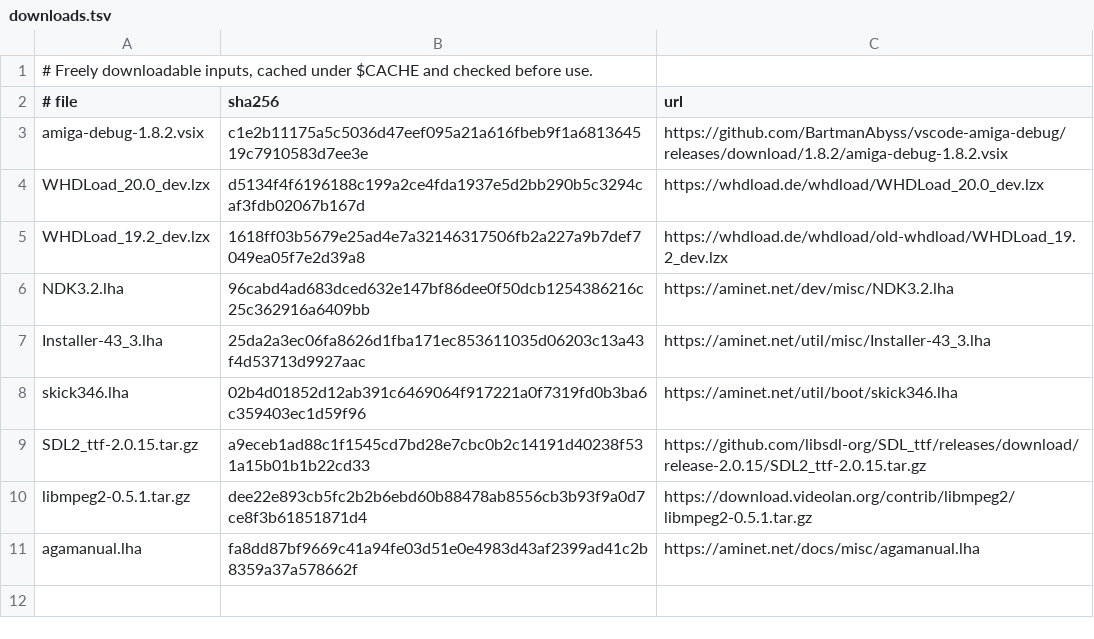
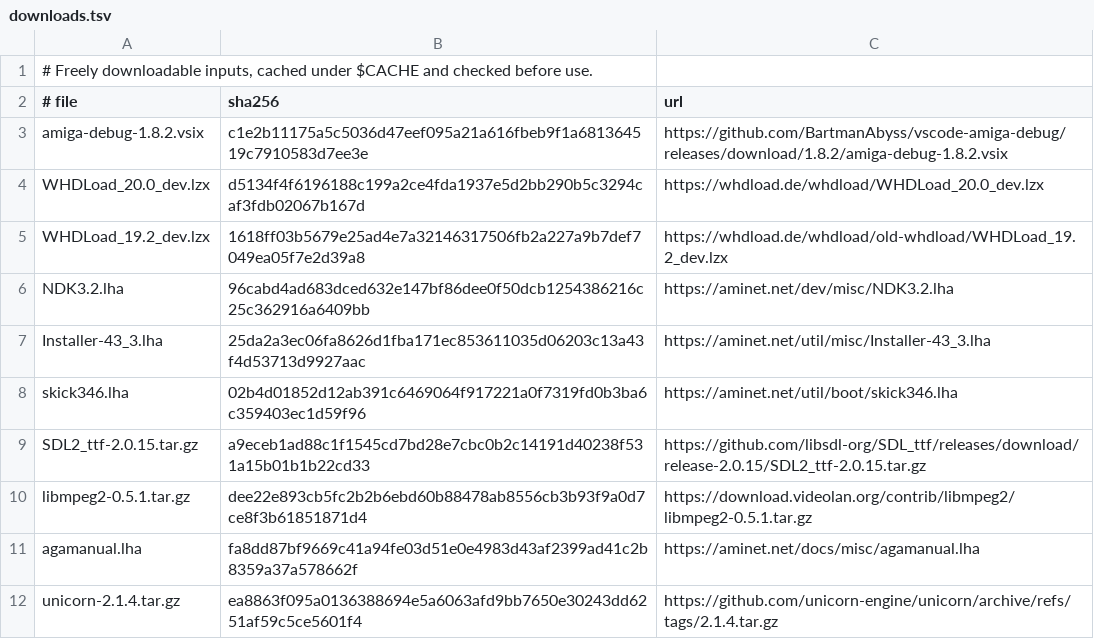
Before and after one commit to Vesuri/amigaxdev, a TSV file: manifest/downloads.tsv, drawn as a sheet.

Commit message:
Build Unicorn 2.1.4 with the arm64 constant-subtract fix
Homebrew's Unicorn 2.1.4 kills the host process with SIGILL on arm64 when a
subtract with borrow folds to a constant low part (for one, an m68k SUBX after
an op that leaves X constant, with a constant source): tcg_out_addsub2 negates
a positive immediate and the encoder ORs it over the opcode. QEMU fixed the
same lines in 707b45a2, after the QEMU that Unicorn 2 is based on.

The unicorn component (extras) builds the pinned 2.1.4 tarball with
patches/unicorn-aarch64-addsub2.patch into $AMIGA_SHARE/unicorn (cmake from
Brewfile.extras), checks it with scripts/test_unicorn.py before installing,
and env.sh exports AMIGA_UNICORN. Opt-in: no project changes library unless it
asks for this one; Homebrew's unicorn stays. make check runs the same test
(stock 2.1.4: SIGILL; patched: correct result).

```diff
--- a/manifest/downloads.tsv
+++ b/manifest/downloads.tsv
@@ -11 +11,2 @@ libmpeg2-0.5.1.tar.gz	dee22e893cb5fc2b2b6ebd60b88478ab8556cb3b93f9a0d7ce8f3b6185
 agamanual.lha	fa8dd87bf9669c41a94fe03d51e0e4983d43af2399ad41c2b8359a37a578662f	https://aminet.net/docs/misc/agamanual.lha
+unicorn-2.1.4.tar.gz	ea8863f095a0136388694e5a6063afd9bb7650e30243dd6251af59c5ce5601f4	https://github.com/unicorn-engine/unicorn/archive/refs/tags/2.1.4.tar.gz
```
Also changed, not shown: 9 other files.
